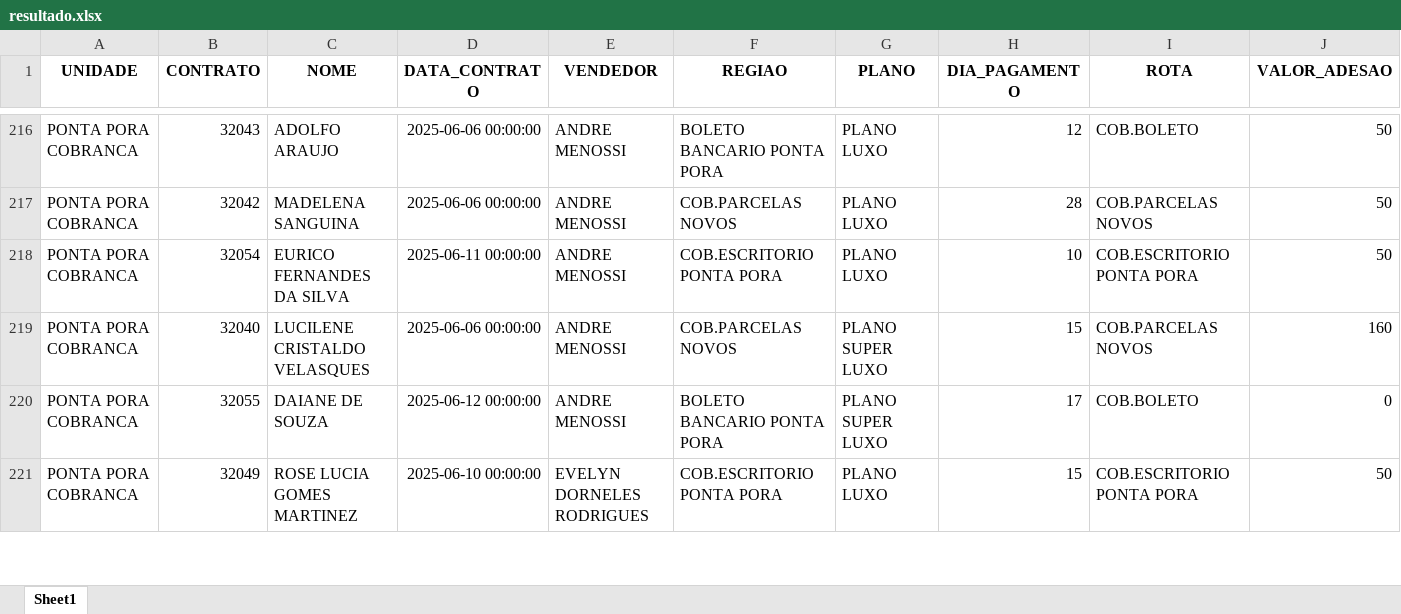
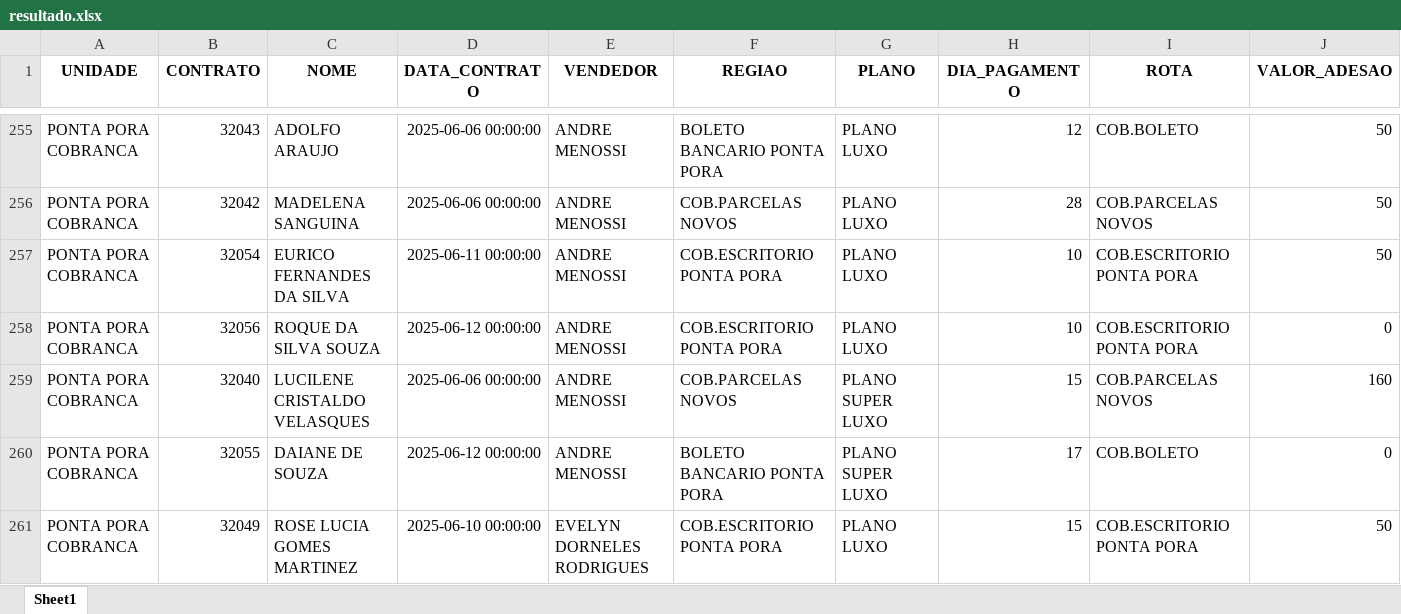
Before and after one commit to itstakas/Projeto_Vendas, an Excel workbook: uploads/resultado.xlsx, sheet Sheet1, drawn as a sheet; only a part is shown, gaps mark what is left out; values as stored, in another font and other column widths than the file's, no borders; rows hold the shown columns only; the diff covers the shown part only; the diff names each change by its address in the sheet, - before the commit and + after, or states it on an @@ line.

```diff
--- a/uploads/resultado.xlsx (sheet Sheet1)
+++ b/uploads/resultado.xlsx (sheet Sheet1)
+row 258: PONTA PORA COBRANCA | 32056 | ROQUE DA SILVA SOUZA | 2025-06-12 00:00:00 | ANDRE MENOSSI | COB.ESCRITORIO PONTA PORA | PLANO LUXO | 10 | COB.ESCRITORIO PONTA PORA | 0
```
Also changed, not shown: 43 added rows, 8 removed rows, 1 moved row and 24 edited cells elsewhere in this sheet.
